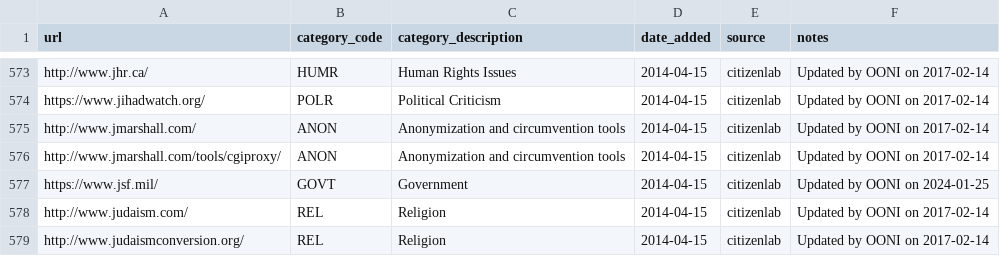
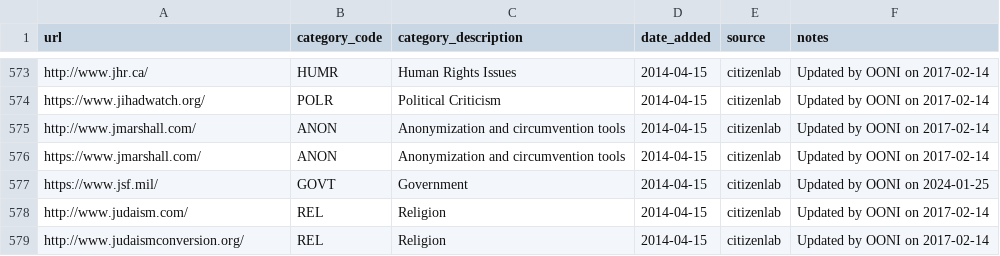
Before and after one commit to citizenlab/test-lists, a CSV file: lists/global.csv, drawn as a sheet; only a part is shown, gaps mark what is left out.

Commit message:
moved to https

```diff
--- a/lists/global.csv
+++ b/lists/global.csv
@@ -575,3 +575,3 @@ https://www.jihadwatch.org/,POLR,Political Criticism,2014-04-15,citizenlab,Updat
 http://www.jmarshall.com/,ANON,Anonymization and circumvention tools,2014-04-15,citizenlab,Updated by OONI on 2017-02-14
-http://www.jmarshall.com/tools/cgiproxy/,ANON,Anonymization and circumvention tools,2014-04-15,citizenlab,Updated by OONI on 2017-02-14
+https://www.jmarshall.com/,ANON,Anonymization and circumvention tools,2014-04-15,citizenlab,Updated by OONI on 2017-02-14
 https://www.jsf.mil/,GOVT,Government,2014-04-15,citizenlab,Updated by OONI on 2024-01-25
```
